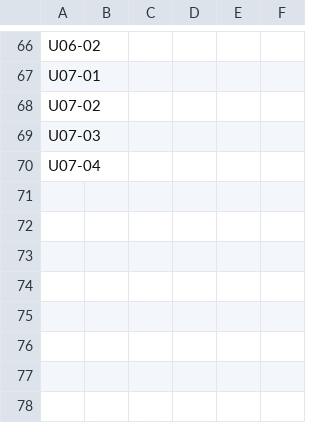
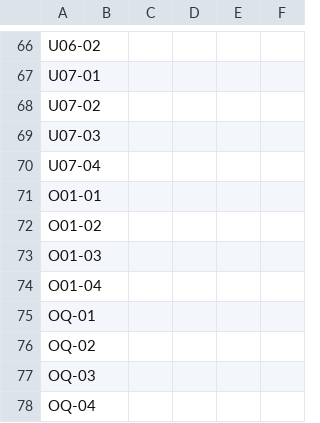
Before and after one commit to ebingol/googleCloud, a CSV file: quizzes/progress.csv, drawn as a sheet; only a part is shown, gaps mark what is left out.

Commit message:
Add orchestration materials and eight five-question quizzes

```diff
--- a/quizzes/progress.csv
+++ b/quizzes/progress.csv
@@ -70 +70,9 @@ U07-03,,,,,
 U07-04,,,,,
+O01-01,,,,,
+O01-02,,,,,
+O01-03,,,,,
+O01-04,,,,,
+OQ-01,,,,,
+OQ-02,,,,,
+OQ-03,,,,,
+OQ-04,,,,,
```
Also changed, not shown: 26 other files.
